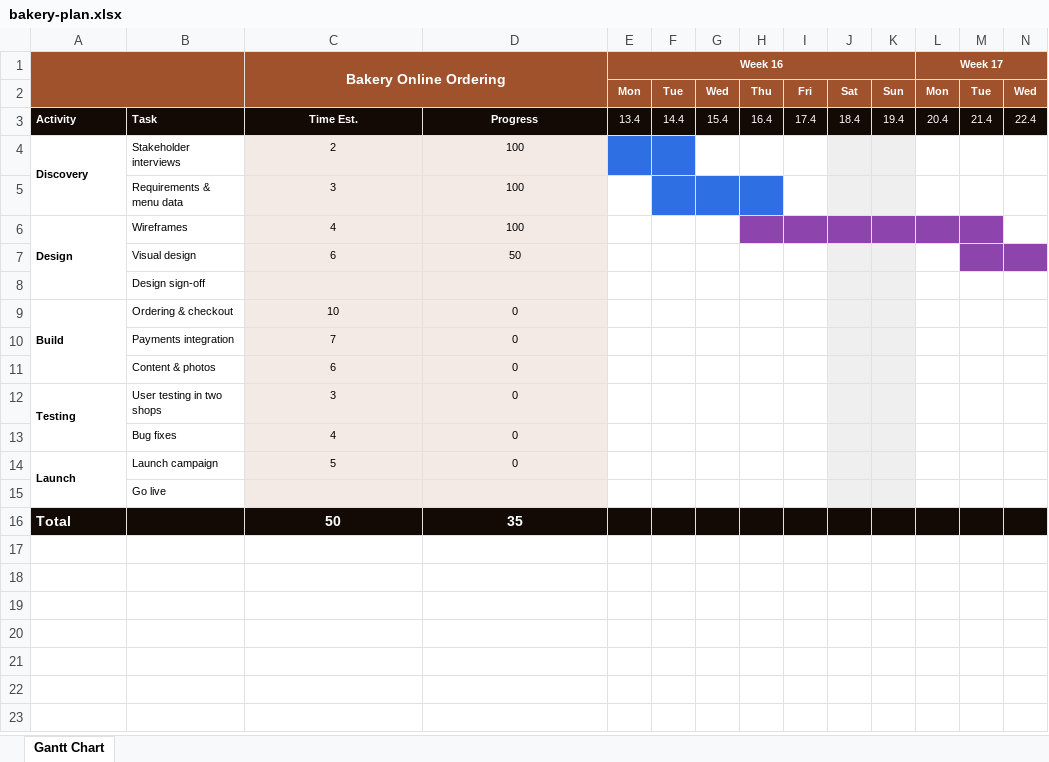
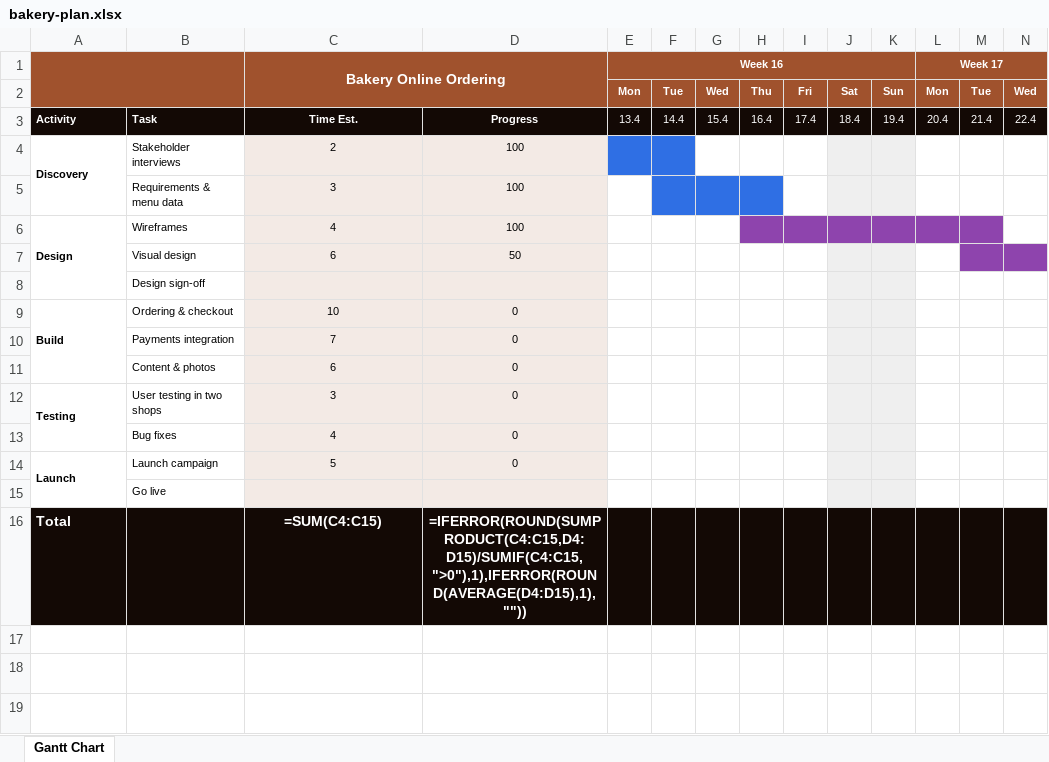
Before and after one commit to trondegil/xlsx-gantt, an Excel workbook: examples/bakery-plan.xlsx, sheet Gantt Chart, drawn as a sheet; only a part is shown; values as stored, in another font and other column widths than the file's, no borders; formulas without a stored value are shown as written; charts and pictures and conditional formats not drawn; addresses are those after the commit; rows hold the shown columns only; the diff covers the shown part only; the diff names each change by its address in the sheet, - before the commit and + after, or states it on an @@ line.

Commit message:
Release 0.4.2: weighted total progress, Earned/Remaining rows
The Total row's progress was a plain average, so a 2-day task counted
as much as a 10-day one. It is now an Excel formula weighted by
time_estimate (SUMPRODUCT / SUMIF), and the estimate total is a SUM, so
both update when the workbook is edited. Blank progress counts as 0 %.

Add optional Earned hours / Remaining hours rows below the Total row,
with short descriptions, in white text by default (GanttStyle.summary_fg,
earned_label/_note, remaining_label/_note).

```diff
--- a/examples/bakery-plan.xlsx (sheet Gantt Chart)
+++ b/examples/bakery-plan.xlsx (sheet Gantt Chart)
+row 16: Total |  | =SUM(C4:C15) | =IFERROR(ROUND(SUMPRODUCT(C4:C15,D4:D15)/SUMIF(C4:C15,">0"),1),IFERROR(ROUND(AVERAGE(D4:D15),1),""))
-row 17: Total |  | 50 | 35
+row 17: (empty)
-A17:N17 fill: #130905
+A17:N17 fill: none
+row 18: Earned hours | Time estimate × progress, summed | =ROUND(SUMPRODUCT(C4:C15,D4:D15)/100,1)
+row 19: Remaining hours | Total time estimate − earned | =C16-C18
```
Also changed, not shown: cell formats elsewhere in this sheet, 7 other files.
